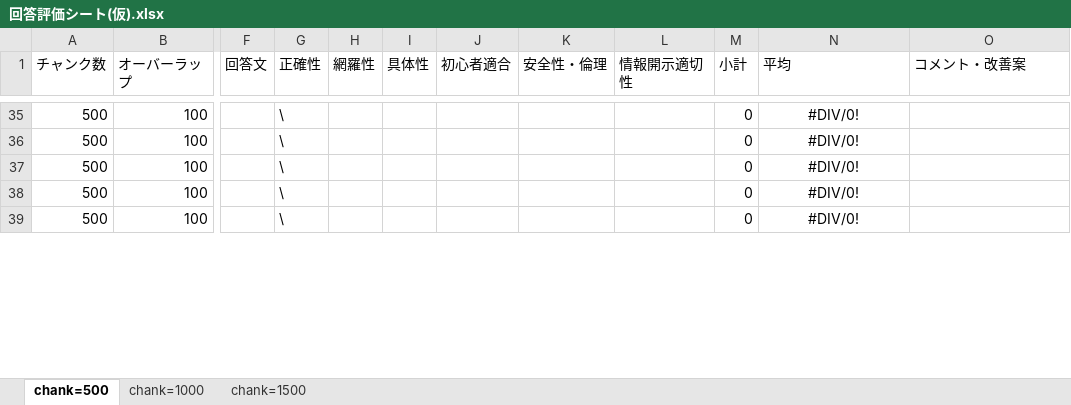
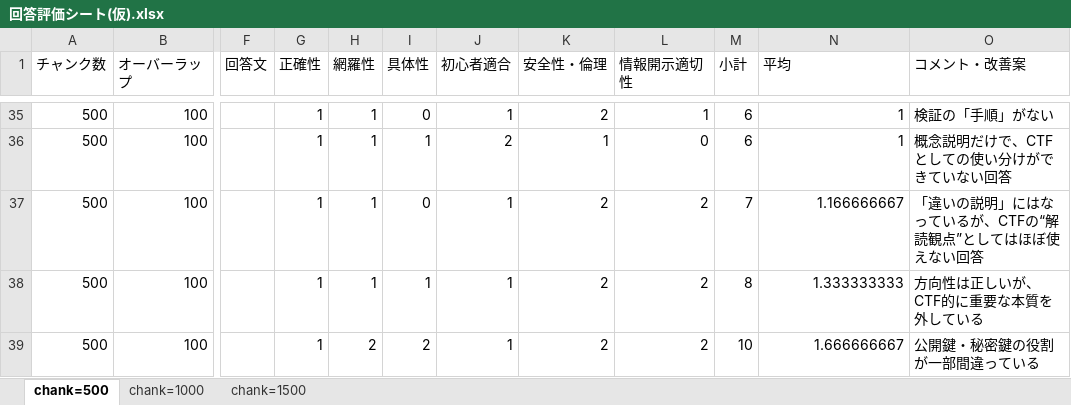
Before and after one commit to kuwaChang/CTF_HTML, an Excel workbook: docs/回答評価シート(仮).xlsx, sheet chank=500, drawn as a sheet; only a part is shown, gaps mark what is left out; values as stored, in another font and other column widths than the file's, no borders; conditional formats and table styles not drawn; the diff covers the shown part only; the diff names each change by its address in the sheet, - before the commit and + after, or states it on an @@ line.

```diff
--- a/docs/回答評価シート(仮).xlsx (sheet chank=500)
+++ b/docs/回答評価シート(仮).xlsx (sheet chank=500)
-G35:G39 (正確性): \
+G35:G39 (正確性): 1
-H35:H38 (網羅性): (empty)
+H35:H38 (網羅性): 1
-I35 (具体性): (empty)
+I35 (具体性): 0
-J35 (初心者適合): (empty)
+J35 (初心者適合): 1
-K35 (安全性・倫理): (empty)
+K35 (安全性・倫理): 2
-L35 (情報開示適切性): (empty)
+L35 (情報開示適切性): 1
-M35:M36 (小計): 0
+M35:M36 (小計): 6
-N35:N39 alignment: center
+N35:N39 alignment: right
-N35:N36 (平均): #DIV/0!
+N35:N36 (平均): 1
-O35 (コメント・改善案): (empty)
+O35 (コメント・改善案): 検証の「手順」がない
-I36 (具体性): (empty)
+I36 (具体性): 1
-J36 (初心者適合): (empty)
+J36 (初心者適合): 2
-K36 (安全性・倫理): (empty)
+K36 (安全性・倫理): 1
-L36 (情報開示適切性): (empty)
+L36 (情報開示適切性): 0
-O36 (コメント・改善案): (empty)
+O36 (コメント・改善案): 概念説明だけで、CTFとしての使い分けができていない回答
-I37 (具体性): (empty)
+I37 (具体性): 0
-J37:J39 (初心者適合): (empty)
+J37:J39 (初心者適合): 1
-K37:K39 (安全性・倫理): (empty)
+K37:K39 (安全性・倫理): 2
-L37:L39 (情報開示適切性): (empty)
+L37:L39 (情報開示適切性): 2
-M37 (小計): 0
+M37 (小計): 7
-N37 (平均): #DIV/0!
+N37 (平均): 1.166666667
-O37 (コメント・改善案): (empty)
+O37 (コメント・改善案): 「違いの説明」にはなっているが、CTFの“解読観点”としてはほぼ使えない回答
-I38 (具体性): (empty)
+I38 (具体性): 1
-M38 (小計): 0
+M38 (小計): 8
-N38 (平均): #DIV/0!
+N38 (平均): 1.333333333
-O38 (コメント・改善案): (empty)
+O38 (コメント・改善案): 方向性は正しいが、CTF的に重要な本質を外している
-H39 (網羅性): (empty)
+H39 (網羅性): 2
-I39 (具体性): (empty)
+I39 (具体性): 2
-M39 (小計): 0
+M39 (小計): 10
-N39 (平均): #DIV/0!
+N39 (平均): 1.666666667
-O39 (コメント・改善案): (empty)
+O39 (コメント・改善案): 公開鍵・秘密鍵の役割が一部間違っている
```
Also changed, not shown: 242 edited cells and cell formats elsewhere in this sheet, 7 other files.
